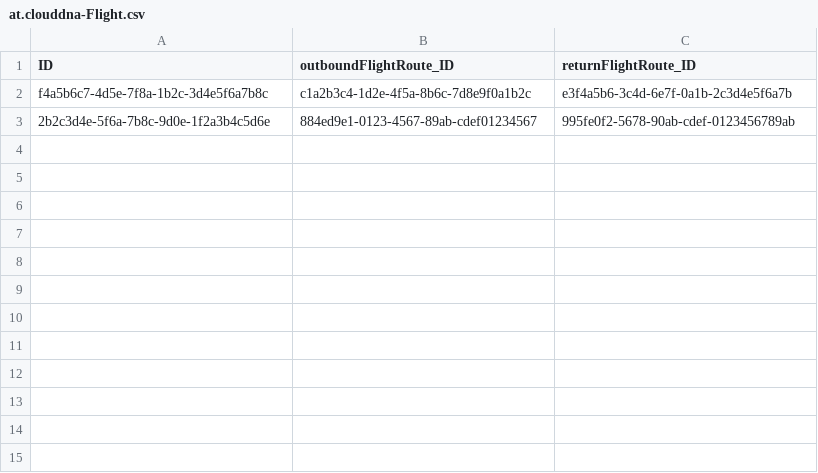
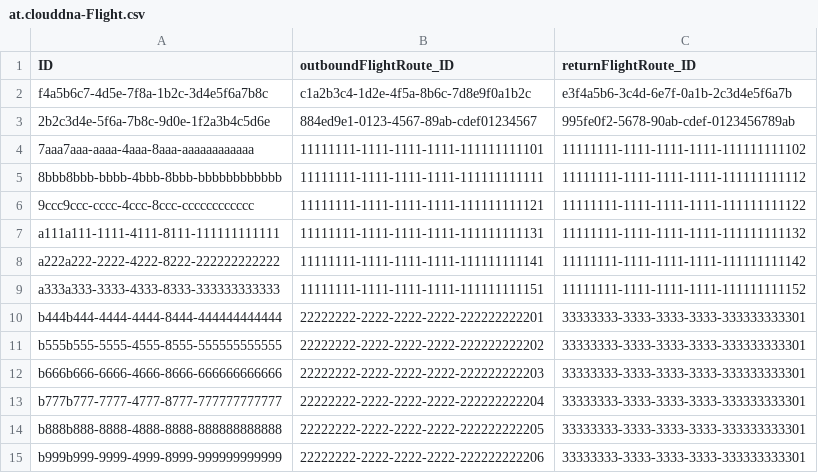
Before and after one commit to devxhev/business-trip, a CSV file: db/data/at.clouddna-Flight.csv, drawn as a sheet; the diff names each change by its address in the sheet, - before the commit and + after, or states it on an @@ line.

```diff
--- a/db/data/at.clouddna-Flight.csv
+++ b/db/data/at.clouddna-Flight.csv
+row 4: 7aaa7aaa-aaaa-4aaa-8aaa-aaaaaaaaaaaa | 11111111-1111-1111-1111-111111111101 | 11111111-1111-1111-1111-111111111102
+row 5: 8bbb8bbb-bbbb-4bbb-8bbb-bbbbbbbbbbbb | 11111111-1111-1111-1111-111111111111 | 11111111-1111-1111-1111-111111111112
+row 6: 9ccc9ccc-cccc-4ccc-8ccc-cccccccccccc | 11111111-1111-1111-1111-111111111121 | 11111111-1111-1111-1111-111111111122
+row 7: a111a111-1111-4111-8111-111111111111 | 11111111-1111-1111-1111-111111111131 | 11111111-1111-1111-1111-111111111132
+row 8: a222a222-2222-4222-8222-222222222222 | 11111111-1111-1111-1111-111111111141 | 11111111-1111-1111-1111-111111111142
+row 9: a333a333-3333-4333-8333-333333333333 | 11111111-1111-1111-1111-111111111151 | 11111111-1111-1111-1111-111111111152
+row 10: b444b444-4444-4444-8444-444444444444 | 22222222-2222-2222-2222-222222222201 | 33333333-3333-3333-3333-333333333301
+row 11: b555b555-5555-4555-8555-555555555555 | 22222222-2222-2222-2222-222222222202 | 33333333-3333-3333-3333-333333333301
+row 12: b666b666-6666-4666-8666-666666666666 | 22222222-2222-2222-2222-222222222203 | 33333333-3333-3333-3333-333333333301
+row 13: b777b777-7777-4777-8777-777777777777 | 22222222-2222-2222-2222-222222222204 | 33333333-3333-3333-3333-333333333301
+row 14: b888b888-8888-4888-8888-888888888888 | 22222222-2222-2222-2222-222222222205 | 33333333-3333-3333-3333-333333333301
+row 15: b999b999-9999-4999-8999-999999999999 | 22222222-2222-2222-2222-222222222206 | 33333333-3333-3333-3333-333333333301
```
Also changed, not shown: db/data/at.clouddna-BusinessTrip.csv, db/data/at.clouddna-FlightRoute.csv, 10 other files.
